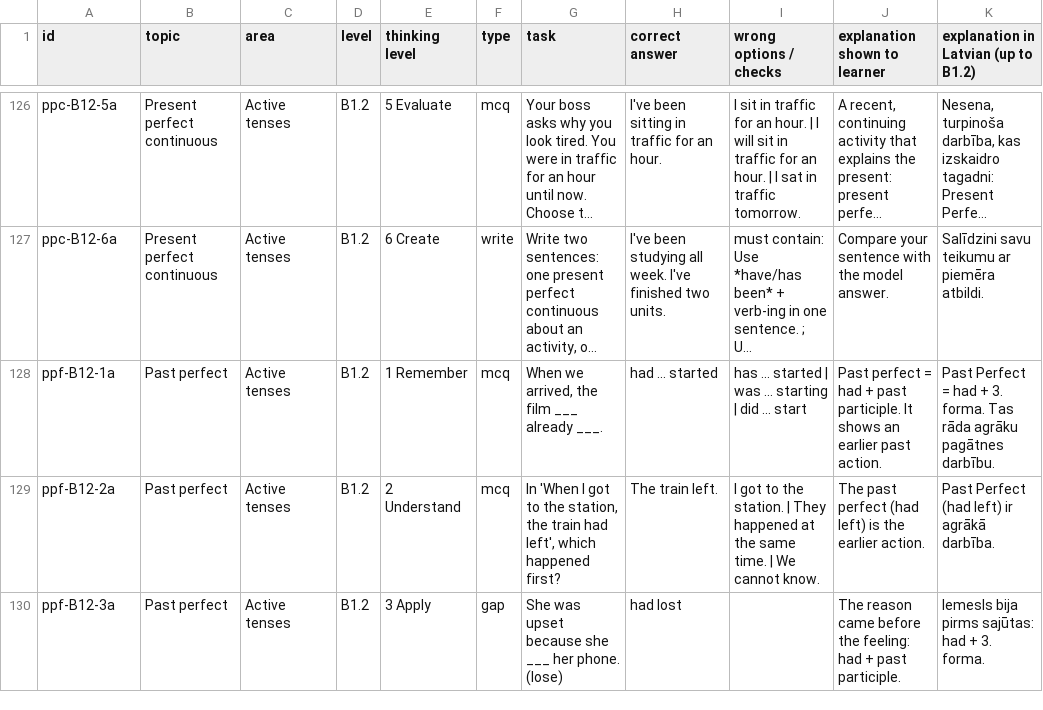
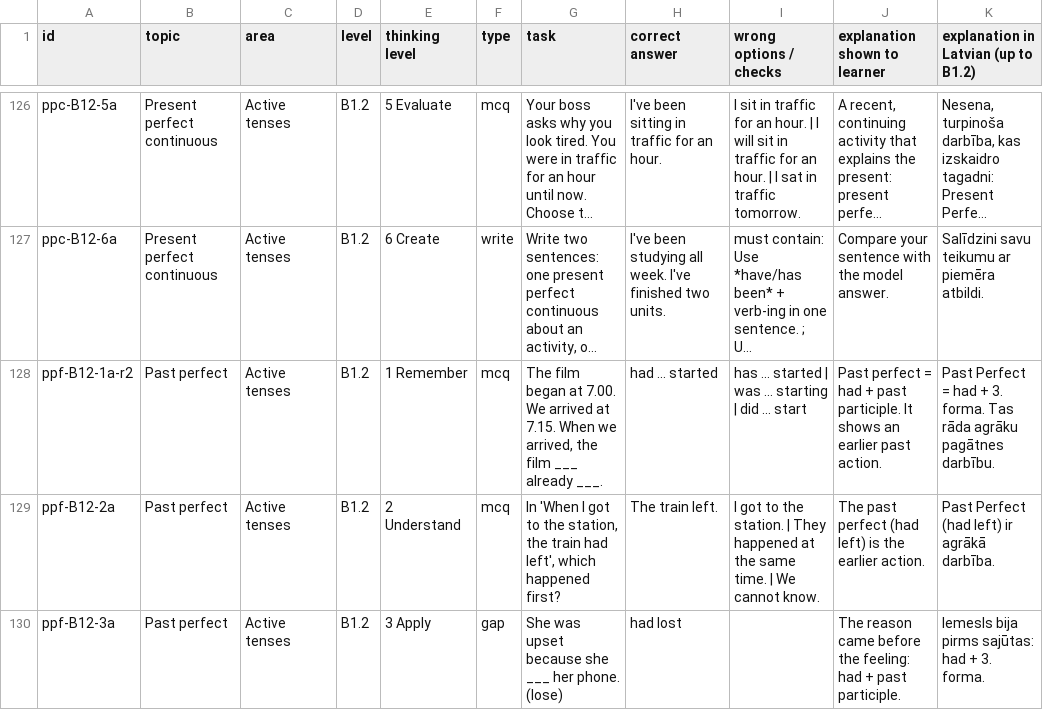
Before and after one commit to inga-cmyk/englishfever, a CSV file: docs/practice-question-bank-review.csv, drawn as a sheet; only a part is shown, gaps mark what is left out; long unchanged cells end in …; the diff covers the shown part only; the diff names each change by its address in the sheet, - before the commit and + after, or states it on an @@ line.

```diff
--- a/docs/practice-question-bank-review.csv
+++ b/docs/practice-question-bank-review.csv
-A128 (id): ppf-B12-1a
+A128 (id): ppf-B12-1a-r2
-G128 (task): When we…
+G128 (task): The film began at 7.00. We arrived at 7.15. When we…
```
Also changed, not shown: 14 edited cells elsewhere in this file, docs/task-drafts/a2-big-1.csv, docs/task-drafts/b1-cond-rep-1.csv, 38 other files.
